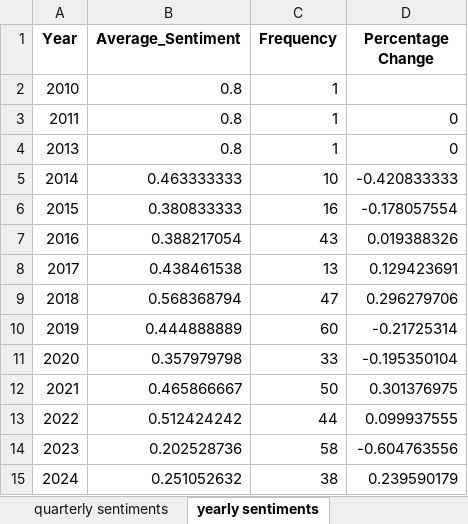
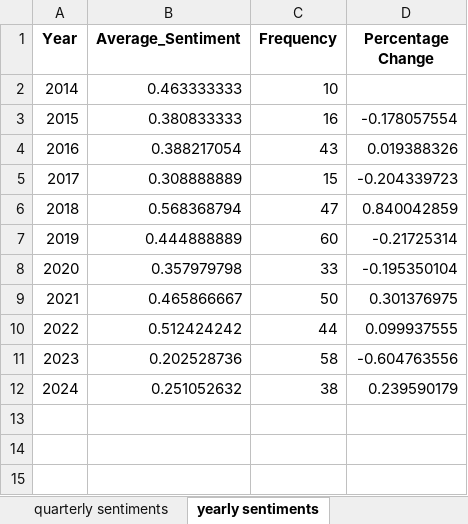
Before and after one commit to loowenwen/jtc-market-sentiments, an Excel workbook: rerun_sentiments.xlsx, sheet yearly sentiments, drawn as a sheet; values as stored, in another font and other column widths than the file's, no borders; removed rows and columns are numbered as before the commit, all else as after; the diff names each change by its address in the sheet, - before the commit and + after, or states it on an @@ line.

```diff
--- a/rerun_sentiments.xlsx (sheet yearly sentiments)
+++ b/rerun_sentiments.xlsx (sheet yearly sentiments)
-row 2: 2010 | 0.8 | 1
-row 3: 2011 | 0.8 | 1 | 0
-row 4: 2013 | 0.8 | 1 | 0
-D2 (Percentage Change): -0.420833333
+D2 (Percentage Change): (empty)
-B5 (Average_Sentiment): 0.438461538
+B5 (Average_Sentiment): 0.308888889
-C5 (Frequency): 13
+C5 (Frequency): 15
-D5 (Percentage Change): 0.129423691
+D5 (Percentage Change): -0.204339723
-D6 (Percentage Change): 0.296279706
+D6 (Percentage Change): 0.840042859
```
Also changed, not shown: sheet quarterly sentiments, sheet monthly sentiments, sheet master, rerun.xlsx, 1 other file.
